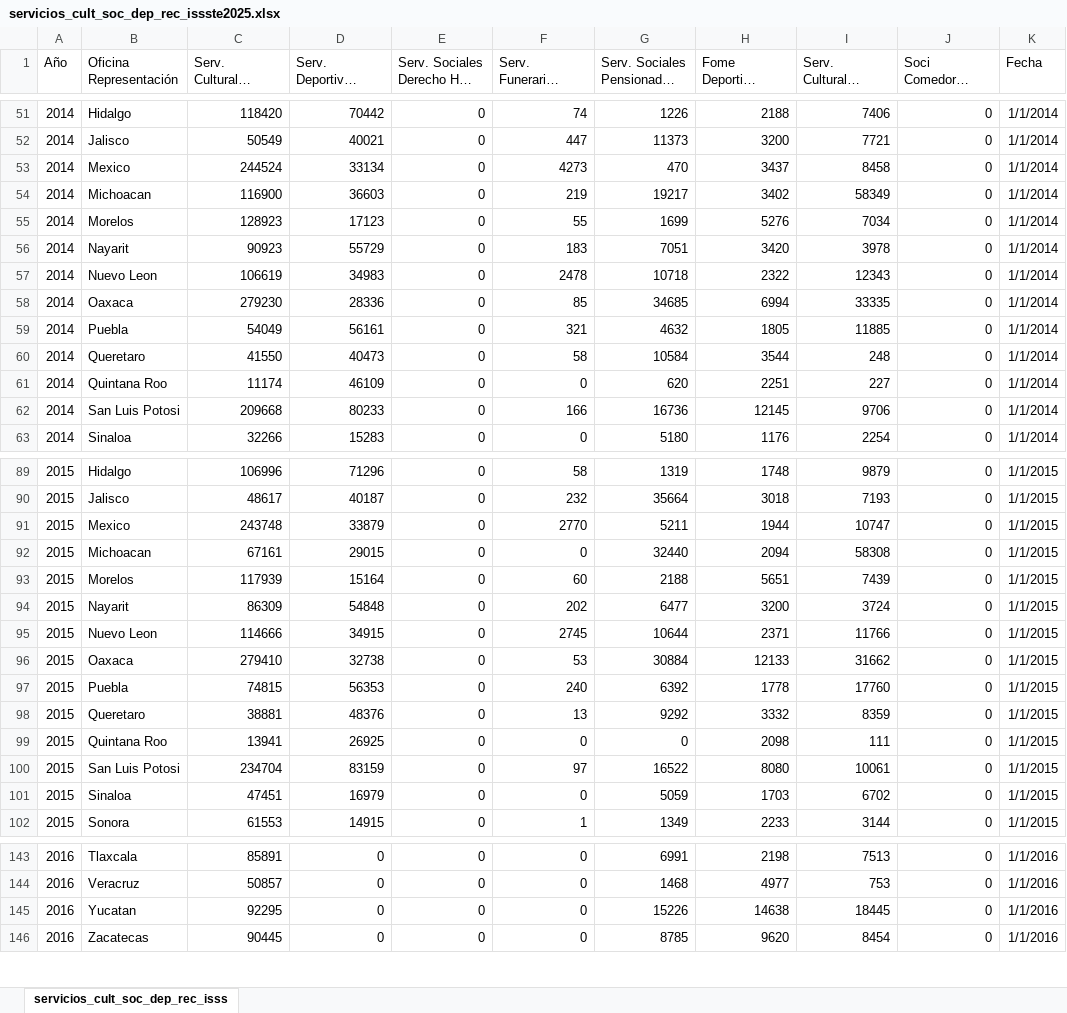
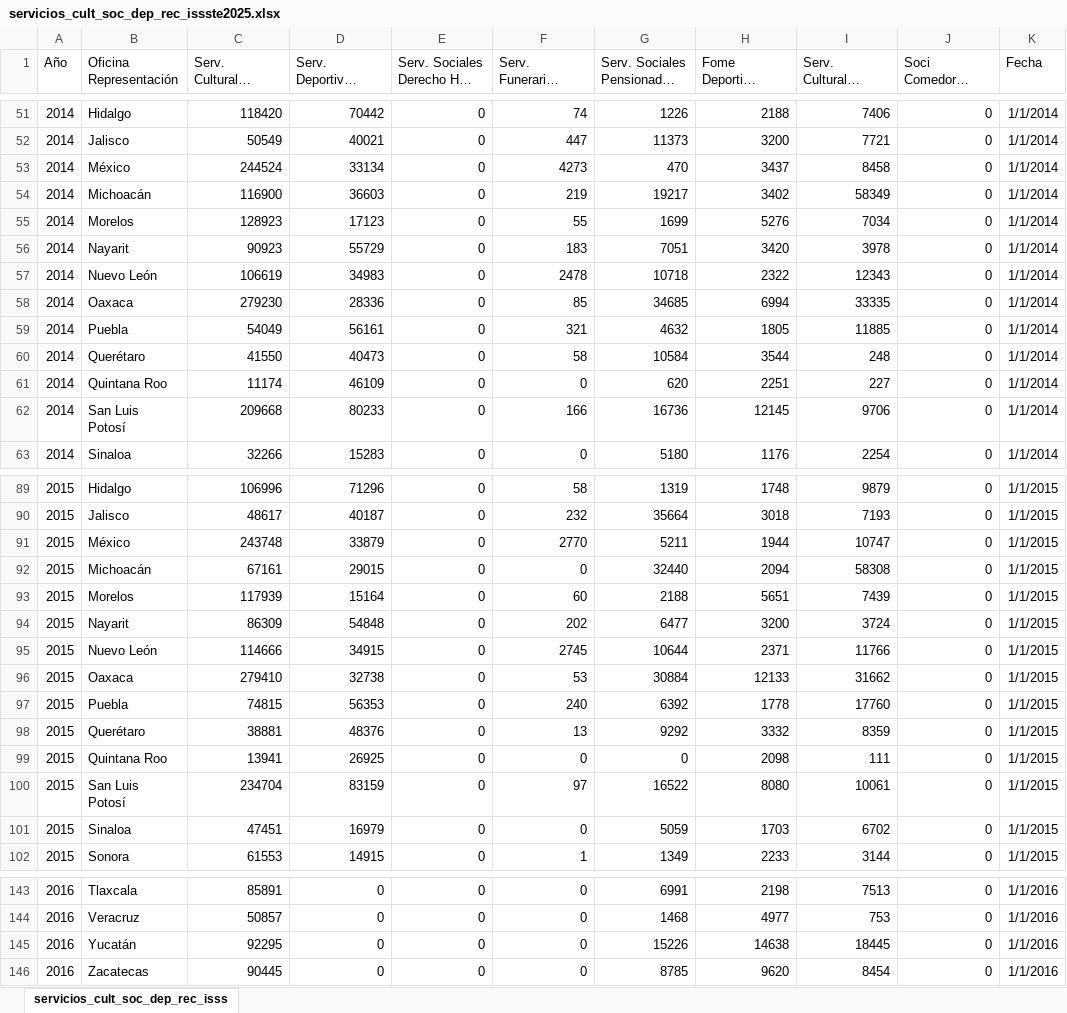
Before and after one commit to SaitoM17/servicios_cul_soci_depor_recre, an Excel workbook: data/processed/servicios_cult_soc_dep_rec_issste2025.xlsx, sheet servicios_cult_soc_dep_rec_isss, drawn as a sheet; only a part is shown, gaps mark what is left out; long unchanged cells end in …; values as stored, in another font and other column widths than the file's, no borders; table styles not drawn; the diff covers the shown part only; the diff names each change by its address in the sheet, - before the commit and + after, or states it on an @@ line.

```diff
--- a/data/processed/servicios_cult_soc_dep_rec_issste2025.xlsx (sheet servicios_cult_soc_dep_rec_isss)
+++ b/data/processed/servicios_cult_soc_dep_rec_issste2025.xlsx (sheet servicios_cult_soc_dep_rec_isss)
-B53 (Oficina Representación): Mexico
+B53 (Oficina Representación): México
-B54 (Oficina Representación): Michoacan
+B54 (Oficina Representación): Michoacán
-B57 (Oficina Representación): Nuevo Leon
+B57 (Oficina Representación): Nuevo León
-B60 (Oficina Representación): Queretaro
+B60 (Oficina Representación): Querétaro
-B62 (Oficina Representación): San Luis Potosi
+B62 (Oficina Representación): San Luis Potosí
-B91 (Oficina Representación): Mexico
+B91 (Oficina Representación): México
-B92 (Oficina Representación): Michoacan
+B92 (Oficina Representación): Michoacán
-B95 (Oficina Representación): Nuevo Leon
+B95 (Oficina Representación): Nuevo León
-B98 (Oficina Representación): Queretaro
+B98 (Oficina Representación): Querétaro
-B100 (Oficina Representación): San Luis Potosi
+B100 (Oficina Representación): San Luis Potosí
-B145 (Oficina Representación): Yucatan
+B145 (Oficina Representación): Yucatán
```
Also changed, not shown: 123 edited cells elsewhere in this sheet.
